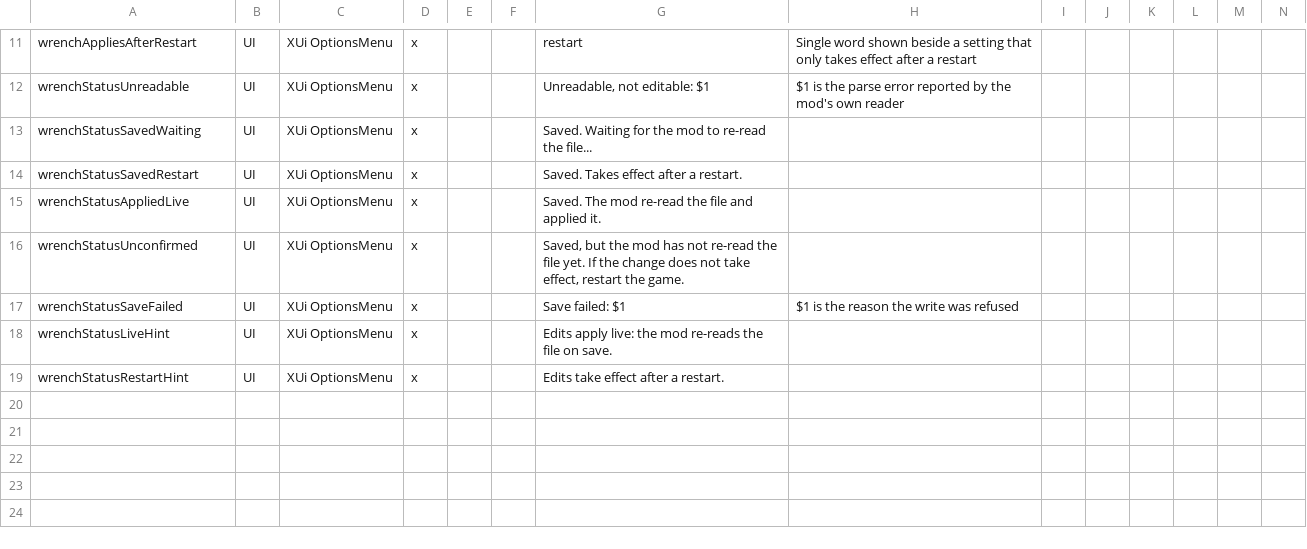
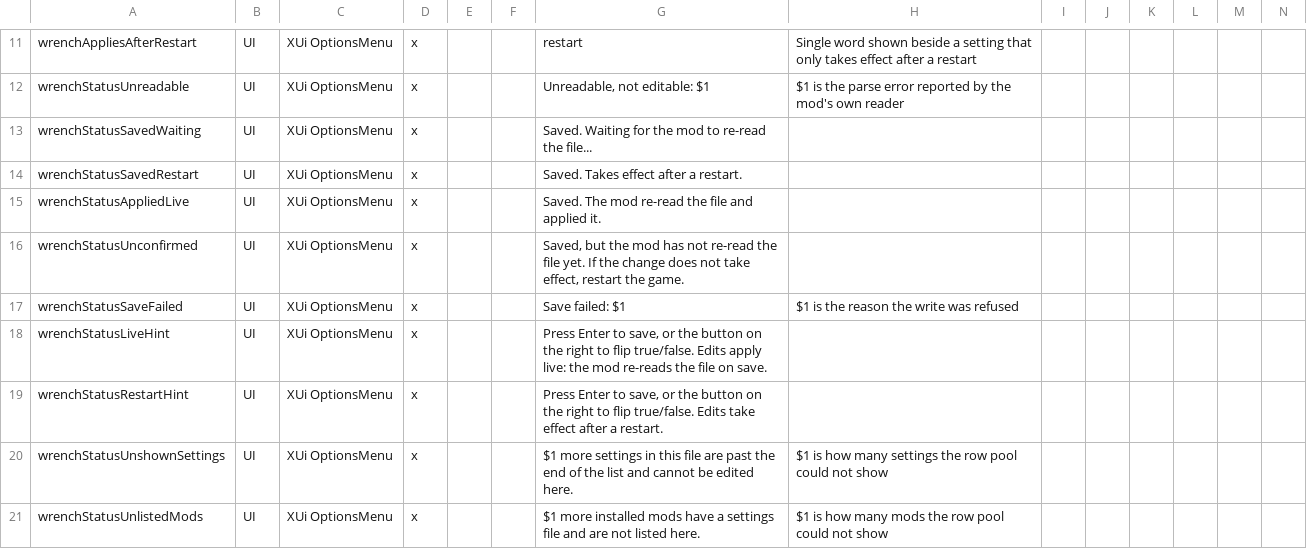
Before and after one commit to hordeforge/7dtd-mod-settings, a CSV file: Config/Localization.csv, drawn as a sheet; only a part is shown, gaps mark what is left out; rows hold the shown columns only; the diff names each change by its address in the sheet, - before the commit and + after, or states it on an @@ line.

Commit message:
fix: say what the settings lists left out and how to save an edit

```diff
--- a/Config/Localization.csv
+++ b/Config/Localization.csv
-G18: Edits apply…
+G18: Press Enter to save, or the button on the right to flip true/false. Edits apply…
-G19: Edits take…
+G19: Press Enter to save, or the button on the right to flip true/false. Edits take…
+row 20: wrenchStatusUnshownSettings | UI | XUi OptionsMenu | x |  |  | $1 more settings in this file are past the end of the list and cannot be edited here. | $1 is how many settings the row pool could not show
+row 21: wrenchStatusUnlistedMods | UI | XUi OptionsMenu | x |  |  | $1 more installed mods have a settings file and are not listed here. | $1 is how many mods the row pool could not show
```
Also changed, not shown: 4 other files.
